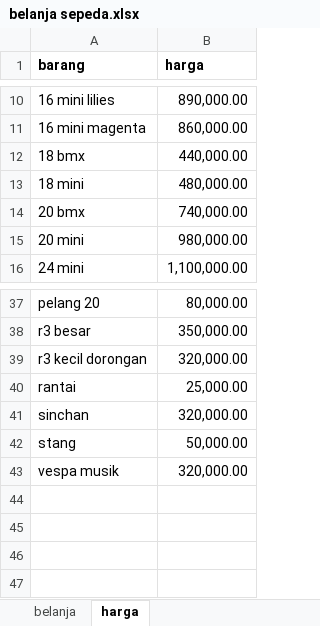
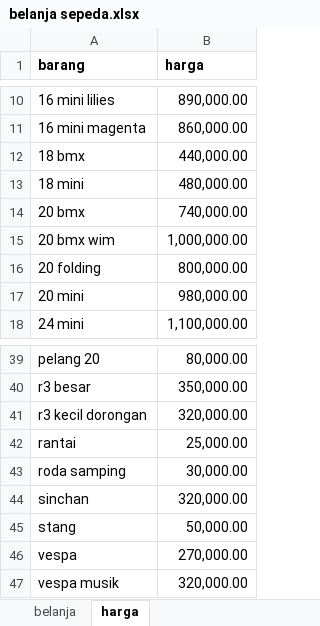
Before and after one commit to amazing-guardian/database-toko, an Excel workbook: belanja sepeda.xlsx, sheet harga, drawn as a sheet; only a part is shown, gaps mark what is left out; values as stored, in another font and other column widths than the file's, no borders; the diff names each change by its address in the sheet, - before the commit and + after, or states it on an @@ line.

```diff
--- a/belanja sepeda.xlsx (sheet harga)
+++ b/belanja sepeda.xlsx (sheet harga)
+row 15: 20 bmx wim | 1,000,000.00
+row 16: 20 folding | 800,000.00
+row 43: roda samping | 30,000.00
+row 46: vespa | 270,000.00
```
Also changed, not shown: sheet belanja, formulas that keep their value, 2 other files.
